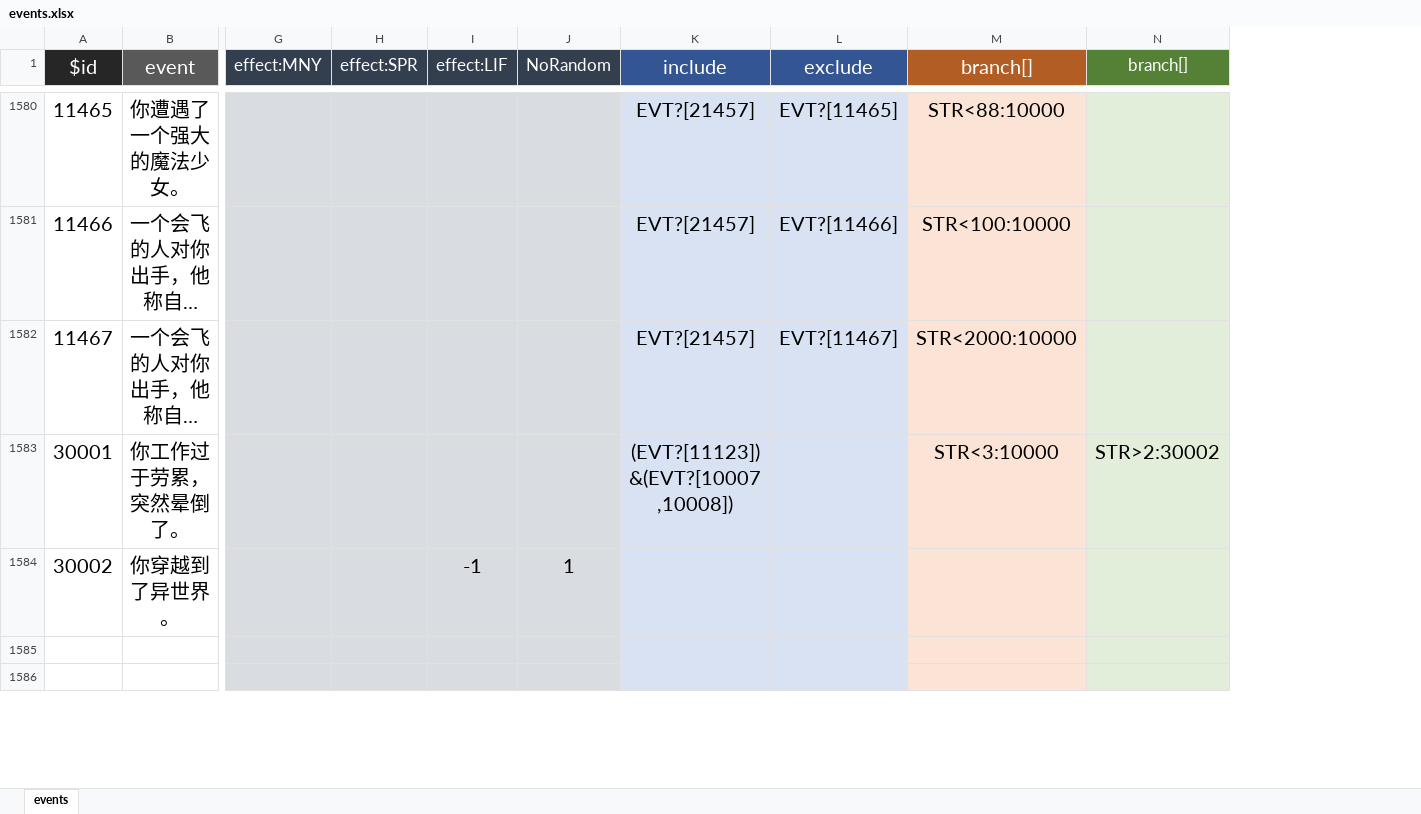
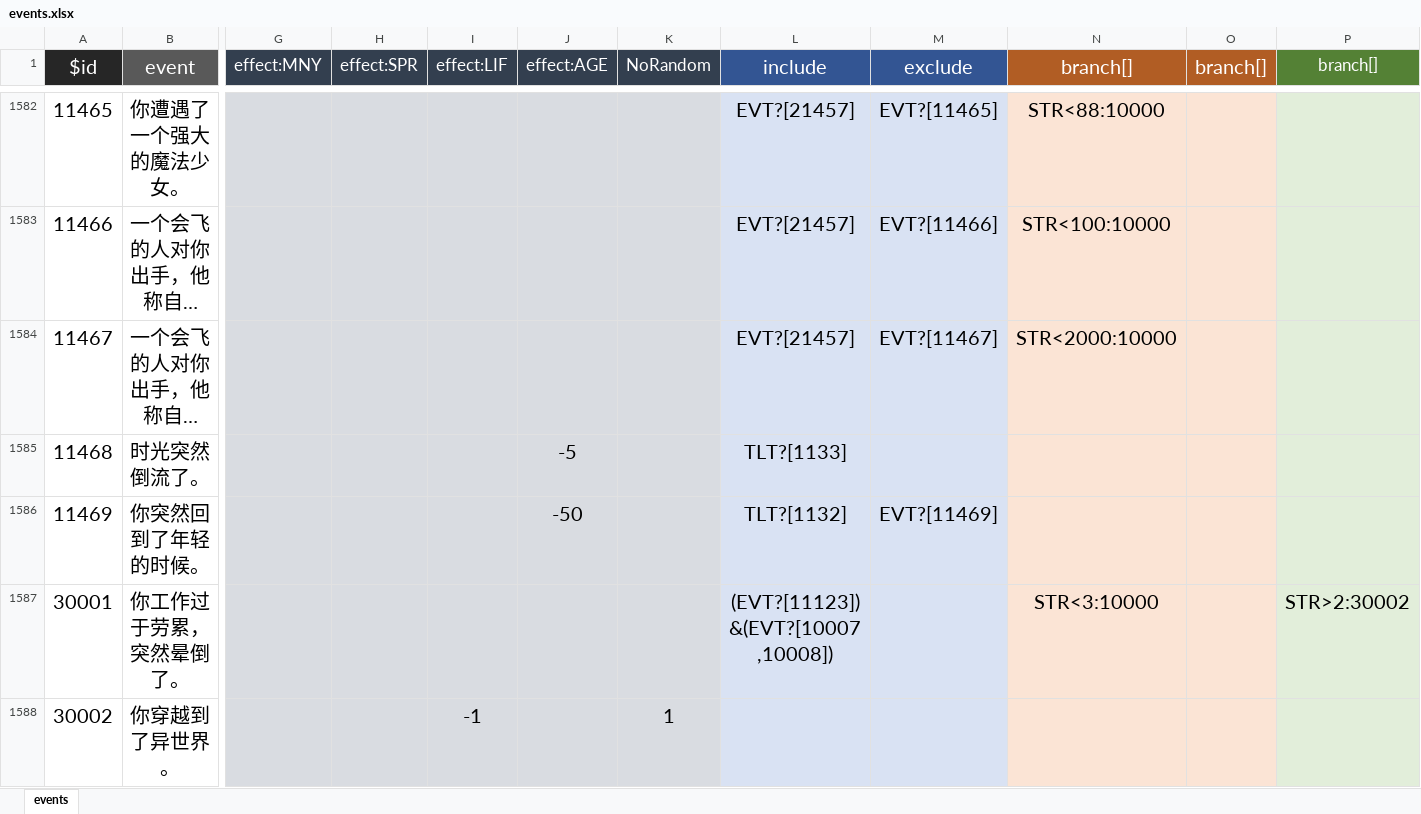
Before and after one commit to xiesean/lifeRestart, an Excel workbook: data/events.xlsx, sheet events, drawn as a sheet; only a part is shown, gaps mark what is left out; long unchanged cells end in …; values as stored, in another font and other column widths than the file's, no borders; removed rows and columns are numbered as before the commit, all else as after; rows hold the shown columns only; the diff covers the shown part only; the diff names each change by its address in the sheet, - before the commit and + after, or states it on an @@ line.

```diff
--- a/data/events.xlsx (sheet events)
+++ b/data/events.xlsx (sheet events)
+column J (effect:AGE), empty
+column O (branch[]), empty
+row 1585: 11468 | 时光突然倒流了。 |  |  |  | -5 |  | TLT?[1133]
+row 1586: 11469 | 你突然回到了年轻的时候。 |  |  |  | -50 |  | TLT?[1132] | EVT?[11469]
-row 1585: (empty)
-row 1586: (empty)
```
Also changed, not shown: 2 added rows, 5 removed rows and 21 edited cells elsewhere in this sheet, 3 other files.
